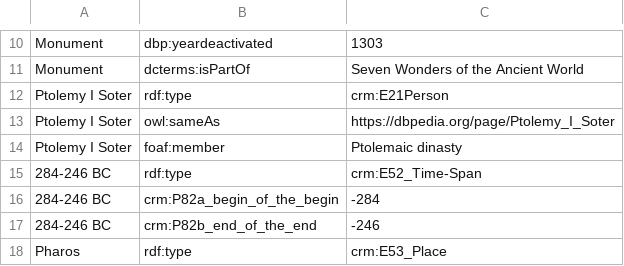
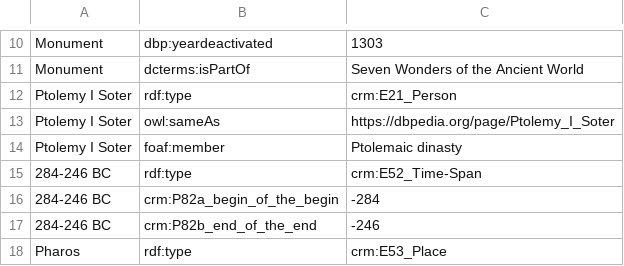
Before and after one commit to LODysseyofPoorThings/PoorThings, a CSV file: csv files/monument.csv, drawn as a sheet; only a part is shown, gaps mark what is left out.

```diff
--- a/csv files/monument.csv
+++ b/csv files/monument.csv
@@ -11,3 +11,3 @@ Monument,dbp:yeardeactivated,1303
 Monument,dcterms:isPartOf,Seven Wonders of the Ancient World
-Ptolemy I Soter,rdf:type,crm:E21Person
+Ptolemy I Soter,rdf:type,crm:E21_Person
 Ptolemy I Soter,owl:sameAs,https://dbpedia.org/page/Ptolemy_I_Soter
```
Also changed, not shown: csv files/portrait.csv, 4 other files.
